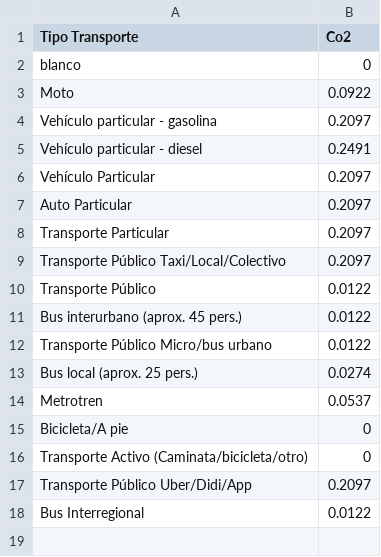
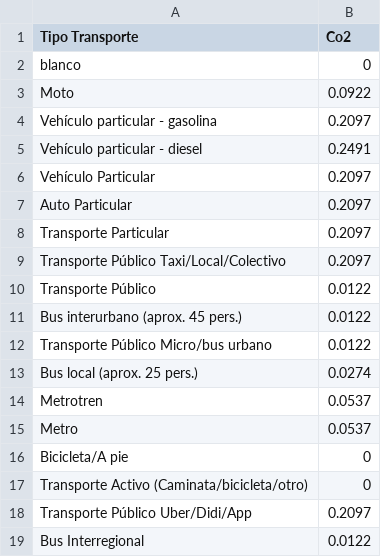
Before and after one commit to JavierMeasure/CSV_ME, a CSV file: Transporte_2.csv, drawn as a sheet; the diff names each change by its address in the sheet, - before the commit and + after, or states it on an @@ line.

Commit message:
Update Transporte_2.csv

```diff
--- a/Transporte_2.csv
+++ b/Transporte_2.csv
+row 15: Metro | 0.0537
```
